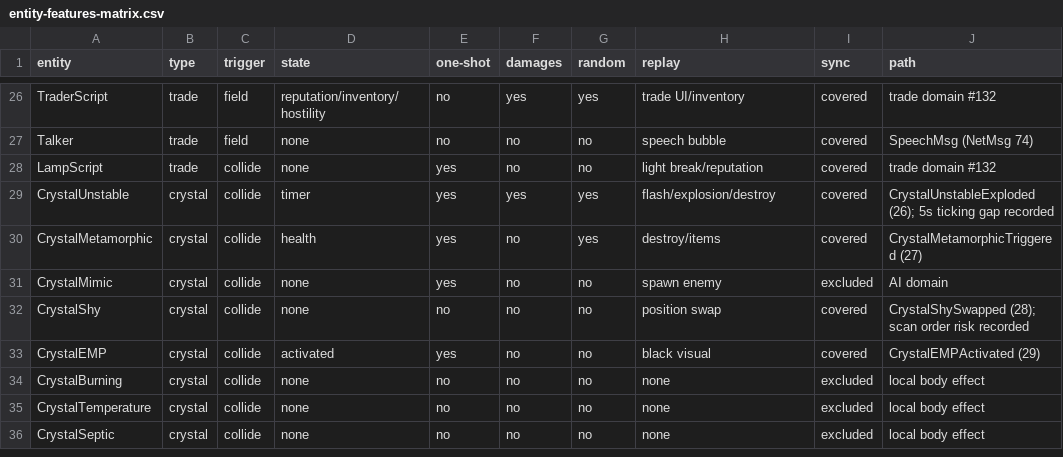
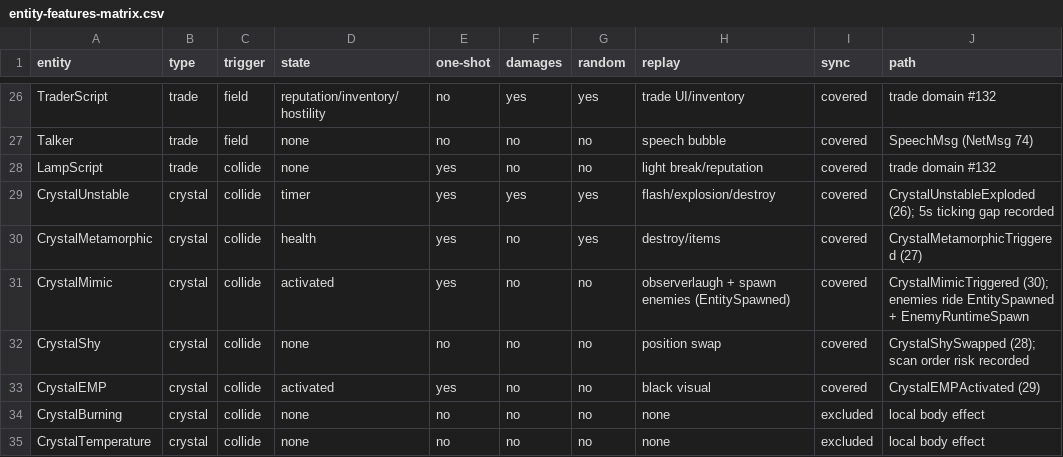
Before and after one commit to XeronOwO/Casualties-Unknown-Online, a CSV file: docs/entity-features-matrix.csv, drawn as a sheet; only a part is shown, gaps mark what is left out; the shorter side is filled out with more unchanged rows.

```diff
--- a/docs/entity-features-matrix.csv
+++ b/docs/entity-features-matrix.csv
@@ -30,3 +30,3 @@
 "CrystalMetamorphic","crystal","collide","health","yes","no","yes","destroy/items","covered","CrystalMetamorphicTriggered (27)"
-"CrystalMimic","crystal","collide","none","yes","no","no","spawn enemy","excluded","AI domain"
+"CrystalMimic","crystal","collide","activated","yes","no","no","observerlaugh + spawn enemies (EntitySpawned)","covered","CrystalMimicTriggered (30); enemies ride EntitySpawned + EnemyRuntimeSpawn"
 "CrystalShy","crystal","collide","none","no","no","no","position swap","covered","CrystalShySwapped (28); scan order risk recorded"
```
Also changed, not shown: docs/event-replay-matrix.csv, 24 other files.
